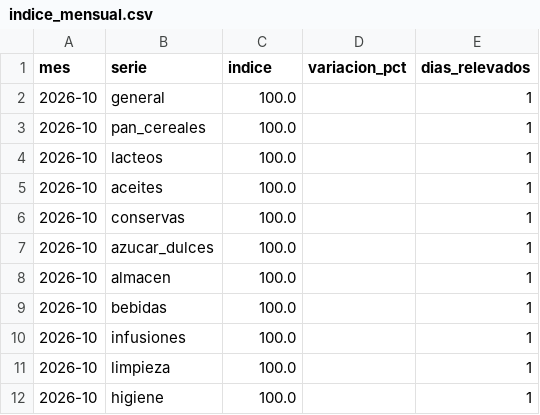
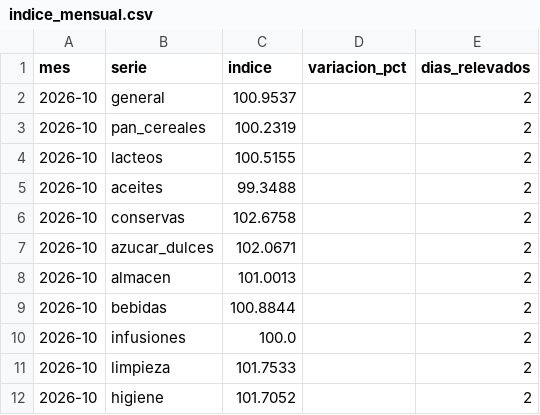
Before and after one commit to enri-escaray/indice-changuito, a CSV file: data/indice_mensual.csv, drawn as a sheet.

```diff
--- a/data/indice_mensual.csv
+++ b/data/indice_mensual.csv
@@ -1,12 +1,12 @@
 mes,serie,indice,variacion_pct,dias_relevados
-2026-10,general,100.0,,1
-2026-10,pan_cereales,100.0,,1
-2026-10,lacteos,100.0,,1
-2026-10,aceites,100.0,,1
-2026-10,conservas,100.0,,1
-2026-10,azucar_dulces,100.0,,1
-2026-10,almacen,100.0,,1
-2026-10,bebidas,100.0,,1
-2026-10,infusiones,100.0,,1
-2026-10,limpieza,100.0,,1
-2026-10,higiene,100.0,,1
+2026-10,general,100.9537,,2
+2026-10,pan_cereales,100.2319,,2
+2026-10,lacteos,100.5155,,2
+2026-10,aceites,99.3488,,2
+2026-10,conservas,102.6758,,2
+2026-10,azucar_dulces,102.0671,,2
+2026-10,almacen,101.0013,,2
+2026-10,bebidas,100.8844,,2
+2026-10,infusiones,100.0,,2
+2026-10,limpieza,101.7533,,2
+2026-10,higiene,101.7052,,2
```
Also changed, not shown: 3 other files.
